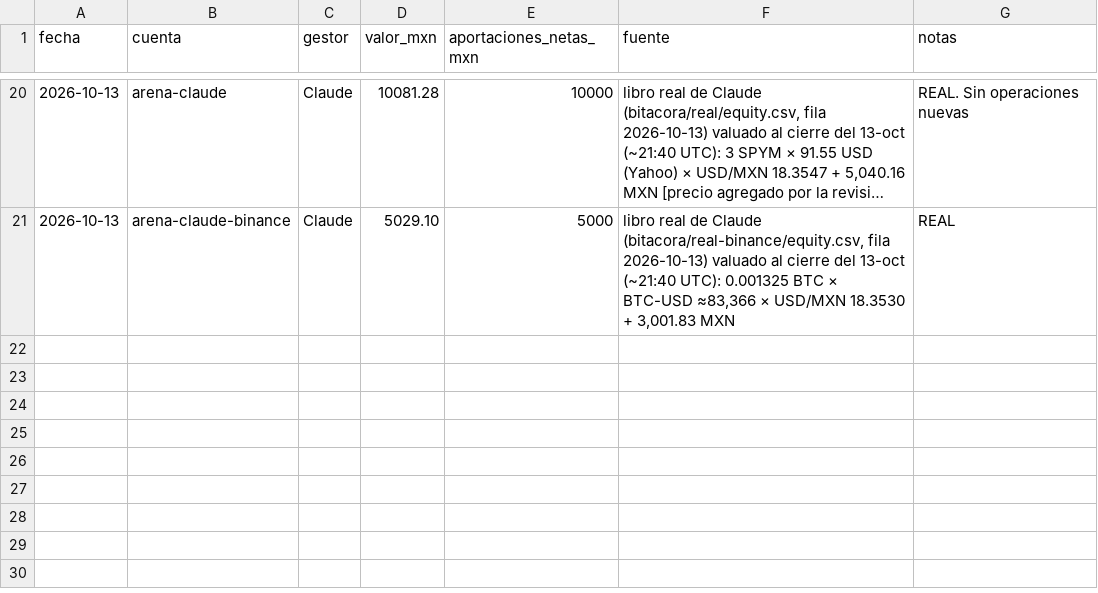
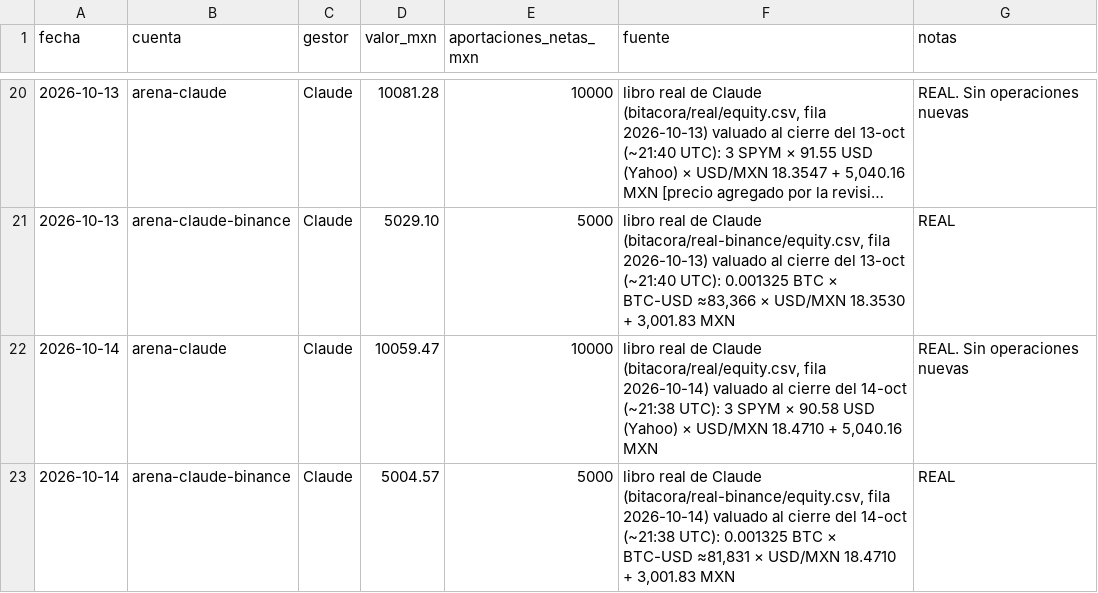
Before and after one commit to izurieta77/New1, a CSV file: competencia/rivales.csv, drawn as a sheet; only a part is shown, gaps mark what is left out; long unchanged cells end in ….

```diff
--- a/competencia/rivales.csv
+++ b/competencia/rivales.csv
@@ -21 +21,3 @@ fecha,cuenta,gestor,valor_mxn,aportaciones_netas_mxn,fuente,notas
 2026-10-13,arena-claude-binance,Claude,5029.10,5000,"libro real de Claude (bitacora/real-binance/equity.csv, fila 2026-10-13) valuado al cierre del 13-oct (~21:40 UTC): 0.001325 BTC × BTC-USD ≈83,366 × USD/MXN 18.3530 + 3,001.83 MXN",REAL
+2026-10-14,arena-claude,Claude,10059.47,10000,"libro real de Claude (bitacora/real/equity.csv, fila 2026-10-14) valuado al cierre del 14-oct (~21:38 UTC): 3 SPYM × 90.58 USD (Yahoo) × USD/MXN 18.4710 + 5,040.16 MXN",REAL. Sin operaciones nuevas
+2026-10-14,arena-claude-binance,Claude,5004.57,5000,"libro real de Claude (bitacora/real-binance/equity.csv, fila 2026-10-14) valuado al cierre del 14-oct (~21:38 UTC): 0.001325 BTC × BTC-USD ≈81,831 × USD/MXN 18.4710 + 3,001.83 MXN",REAL
```
Also changed, not shown: bitacora/equity.csv, bitacora/papel-binance/equity.csv, 5 other files.
